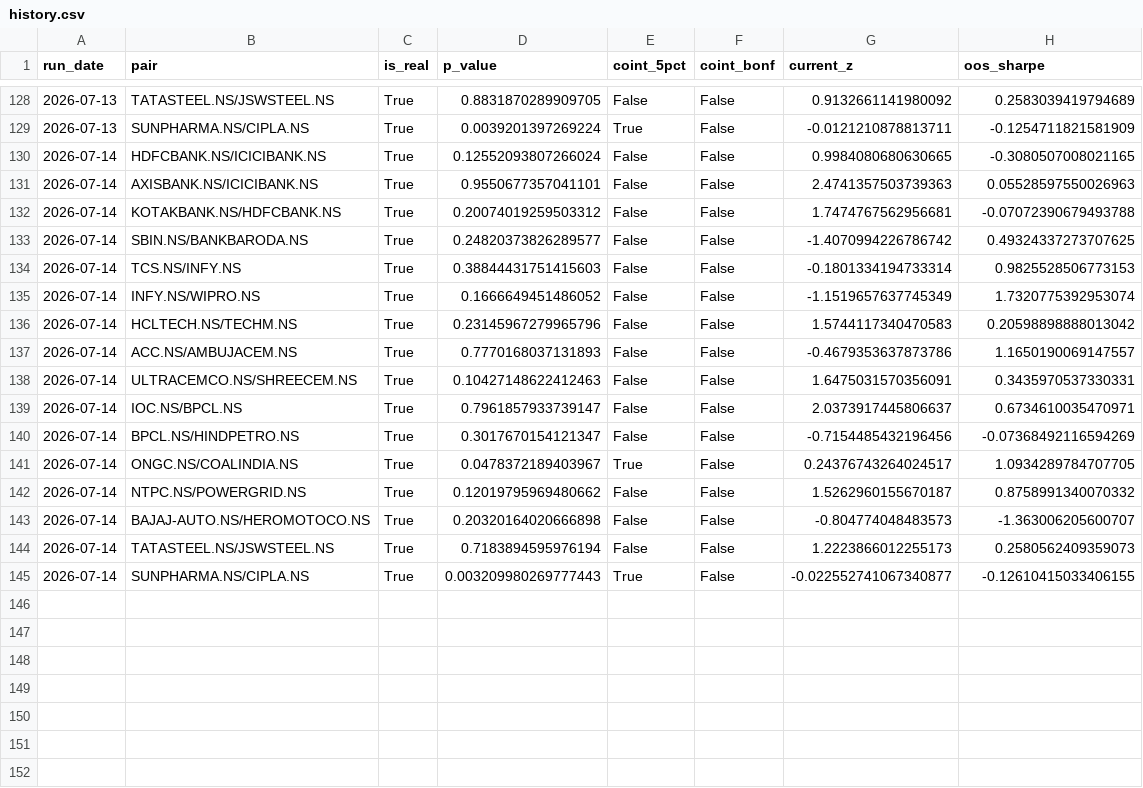
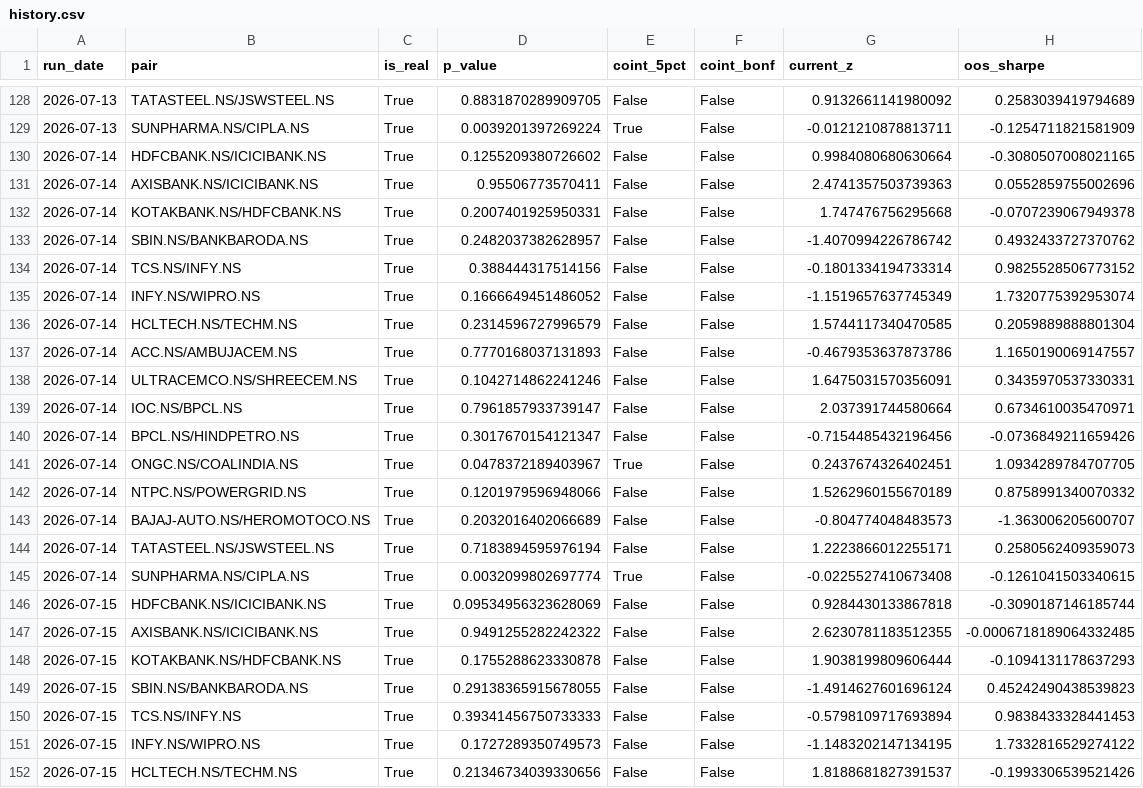
Before and after one commit to maddymohammad/INDIAN-PAIR-SCANNER-STOCK-PROJECT, a CSV file: reports/history.csv, drawn as a sheet; only a part is shown, gaps mark what is left out; the diff covers the shown part only.

```diff
--- a/reports/history.csv
+++ b/reports/history.csv
@@ -129,17 +129,24 @@ run_date,pair,is_real,p_value,coint_5pct,coint_bonf,current_z,oos_sharpe
 2026-07-13,SUNPHARMA.NS/CIPLA.NS,True,0.0039201397269224,True,False,-0.0121210878813711,-0.1254711821581909
-2026-07-14,HDFCBANK.NS/ICICIBANK.NS,True,0.12552093807266024,False,False,0.9984080680630665,-0.3080507008021165
-2026-07-14,AXISBANK.NS/ICICIBANK.NS,True,0.9550677357041101,False,False,2.4741357503739363,0.05528597550026963
-2026-07-14,KOTAKBANK.NS/HDFCBANK.NS,True,0.20074019259503312,False,False,1.7474767562956681,-0.07072390679493788
-2026-07-14,SBIN.NS/BANKBARODA.NS,True,0.24820373826289577,False,False,-1.4070994226786742,0.49324337273707625
-2026-07-14,TCS.NS/INFY.NS,True,0.38844431751415603,False,False,-0.1801334194733314,0.9825528506773153
+2026-07-14,HDFCBANK.NS/ICICIBANK.NS,True,0.1255209380726602,False,False,0.9984080680630664,-0.3080507008021165
+2026-07-14,AXISBANK.NS/ICICIBANK.NS,True,0.95506773570411,False,False,2.4741357503739363,0.0552859755002696
+2026-07-14,KOTAKBANK.NS/HDFCBANK.NS,True,0.2007401925950331,False,False,1.747476756295668,-0.0707239067949378
+2026-07-14,SBIN.NS/BANKBARODA.NS,True,0.2482037382628957,False,False,-1.4070994226786742,0.4932433727370762
+2026-07-14,TCS.NS/INFY.NS,True,0.388444317514156,False,False,-0.1801334194733314,0.9825528506773152
 2026-07-14,INFY.NS/WIPRO.NS,True,0.1666649451486052,False,False,-1.1519657637745349,1.7320775392953074
-2026-07-14,HCLTECH.NS/TECHM.NS,True,0.23145967279965796,False,False,1.5744117340470583,0.20598898888013042
+2026-07-14,HCLTECH.NS/TECHM.NS,True,0.2314596727996579,False,False,1.5744117340470585,0.2059889888801304
 2026-07-14,ACC.NS/AMBUJACEM.NS,True,0.7770168037131893,False,False,-0.4679353637873786,1.1650190069147557
-2026-07-14,ULTRACEMCO.NS/SHREECEM.NS,True,0.10427148622412463,False,False,1.6475031570356091,0.3435970537330331
-2026-07-14,IOC.NS/BPCL.NS,True,0.7961857933739147,False,False,2.0373917445806637,0.6734610035470971
-2026-07-14,BPCL.NS/HINDPETRO.NS,True,0.3017670154121347,False,False,-0.7154485432196456,-0.07368492116594269
-2026-07-14,ONGC.NS/COALINDIA.NS,True,0.0478372189403967,True,False,0.24376743264024517,1.0934289784707705
-2026-07-14,NTPC.NS/POWERGRID.NS,True,0.12019795969480662,False,False,1.5262960155670187,0.8758991340070332
-2026-07-14,BAJAJ-AUTO.NS/HEROMOTOCO.NS,True,0.20320164020666898,False,False,-0.804774048483573,-1.363006205600707
-2026-07-14,TATASTEEL.NS/JSWSTEEL.NS,True,0.7183894595976194,False,False,1.2223866012255173,0.2580562409359073
-2026-07-14,SUNPHARMA.NS/CIPLA.NS,True,0.003209980269777443,True,False,-0.022552741067340877,-0.12610415033406155
+2026-07-14,ULTRACEMCO.NS/SHREECEM.NS,True,0.1042714862241246,False,False,1.6475031570356091,0.3435970537330331
+2026-07-14,IOC.NS/BPCL.NS,True,0.7961857933739147,False,False,2.037391744580664,0.6734610035470971
+2026-07-14,BPCL.NS/HINDPETRO.NS,True,0.3017670154121347,False,False,-0.7154485432196456,-0.0736849211659426
+2026-07-14,ONGC.NS/COALINDIA.NS,True,0.0478372189403967,True,False,0.2437674326402451,1.0934289784707705
+2026-07-14,NTPC.NS/POWERGRID.NS,True,0.1201979596948066,False,False,1.5262960155670189,0.8758991340070332
+2026-07-14,BAJAJ-AUTO.NS/HEROMOTOCO.NS,True,0.2032016402066689,False,False,-0.804774048483573,-1.363006205600707
+2026-07-14,TATASTEEL.NS/JSWSTEEL.NS,True,0.7183894595976194,False,False,1.2223866012255171,0.2580562409359073
+2026-07-14,SUNPHARMA.NS/CIPLA.NS,True,0.0032099802697774,True,False,-0.0225527410673408,-0.1261041503340615
+2026-07-15,HDFCBANK.NS/ICICIBANK.NS,True,0.09534956323628069,False,False,0.9284430133867818,-0.3090187146185744
+2026-07-15,AXISBANK.NS/ICICIBANK.NS,True,0.9491255282242322,False,False,2.6230781183512355,-0.0006718189064332485
+2026-07-15,KOTAKBANK.NS/HDFCBANK.NS,True,0.1755288623330878,False,False,1.9038199809606444,-0.1094131178637293
+2026-07-15,SBIN.NS/BANKBARODA.NS,True,0.29138365915678055,False,False,-1.4914627601696124,0.45242490438539823
+2026-07-15,TCS.NS/INFY.NS,True,0.39341456750733333,False,False,-0.5798109717693894,0.9838433328441453
+2026-07-15,INFY.NS/WIPRO.NS,True,0.1727289350749573,False,False,-1.1483202147134195,1.7332816529274122
+2026-07-15,HCLTECH.NS/TECHM.NS,True,0.21346734039330656,False,False,1.8188681827391537,-0.1993306539521426
```
Also changed, not shown: 9 added rows and 1 edited cell elsewhere in this file, 17 other files.
